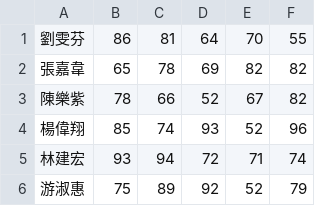
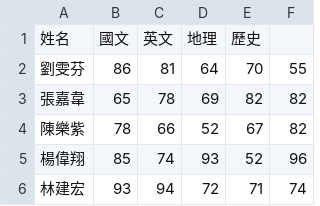
Before and after one commit to LinJun0037/2023_07_27, a CSV file: 新檔案.csv, drawn as a sheet; only a part is shown; the shorter side is filled out with more unchanged rows.

```diff
--- a/新檔案.csv
+++ b/新檔案.csv
@@ -1 +1,2 @@
+姓名,國文,英文,地理,歷史
 劉雯芬,86,81,64,70,55
```
Also changed, not shown: 1 other file.
